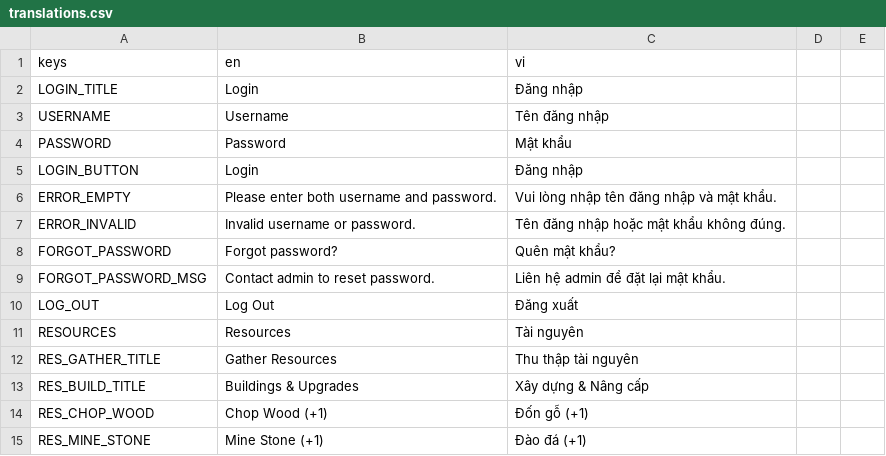
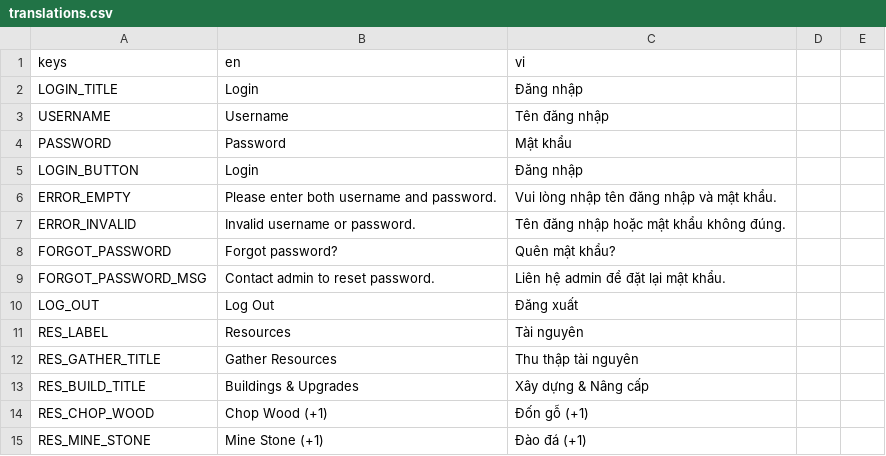
Before and after one commit to anv99-vn/code-game, a CSV file: translations/translations.csv, drawn as a sheet; only a part is shown.

Commit message:
fix: rename RESOURCES key to RES_LABEL to avoid Godot built-in conflict

```diff
--- a/translations/translations.csv
+++ b/translations/translations.csv
@@ -10,3 +10,3 @@ FORGOT_PASSWORD_MSG,Contact admin to reset password.,Liên hệ admin để đ
 LOG_OUT,Log Out,Đăng xuất
-RESOURCES,Resources,Tài nguyên
+RES_LABEL,Resources,Tài nguyên
 RES_GATHER_TITLE,Gather Resources,Thu thập tài nguyên
```
Also changed, not shown: 2 other files.
